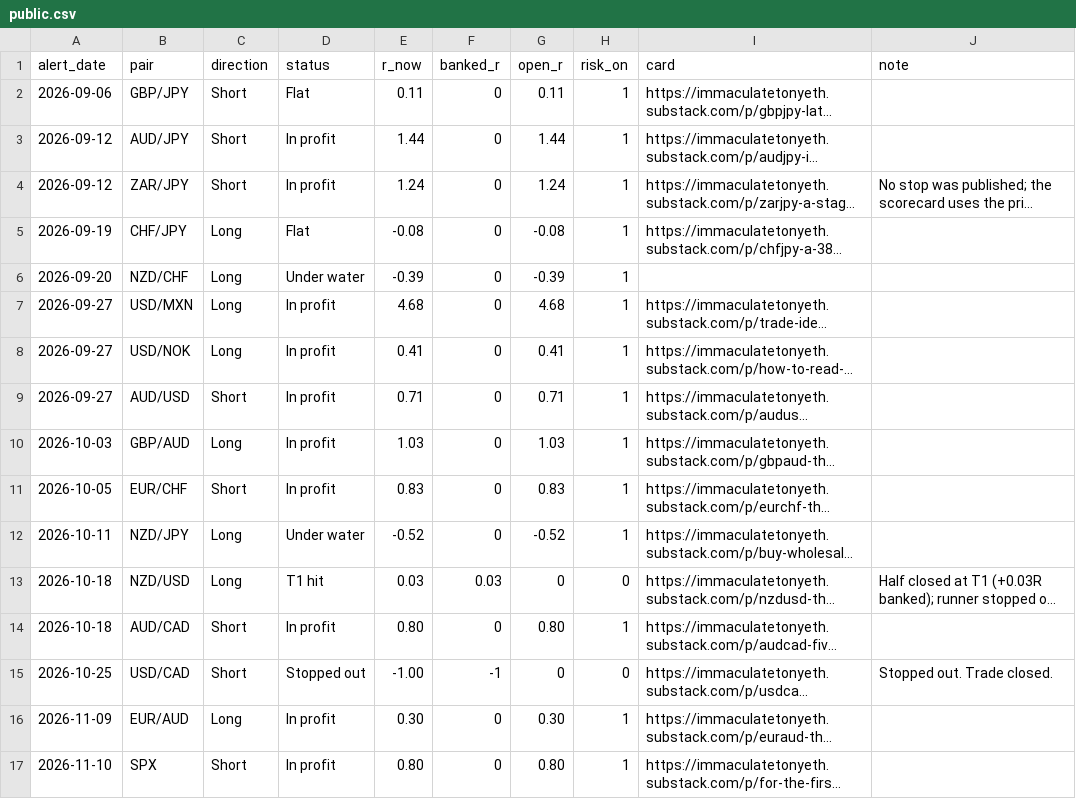
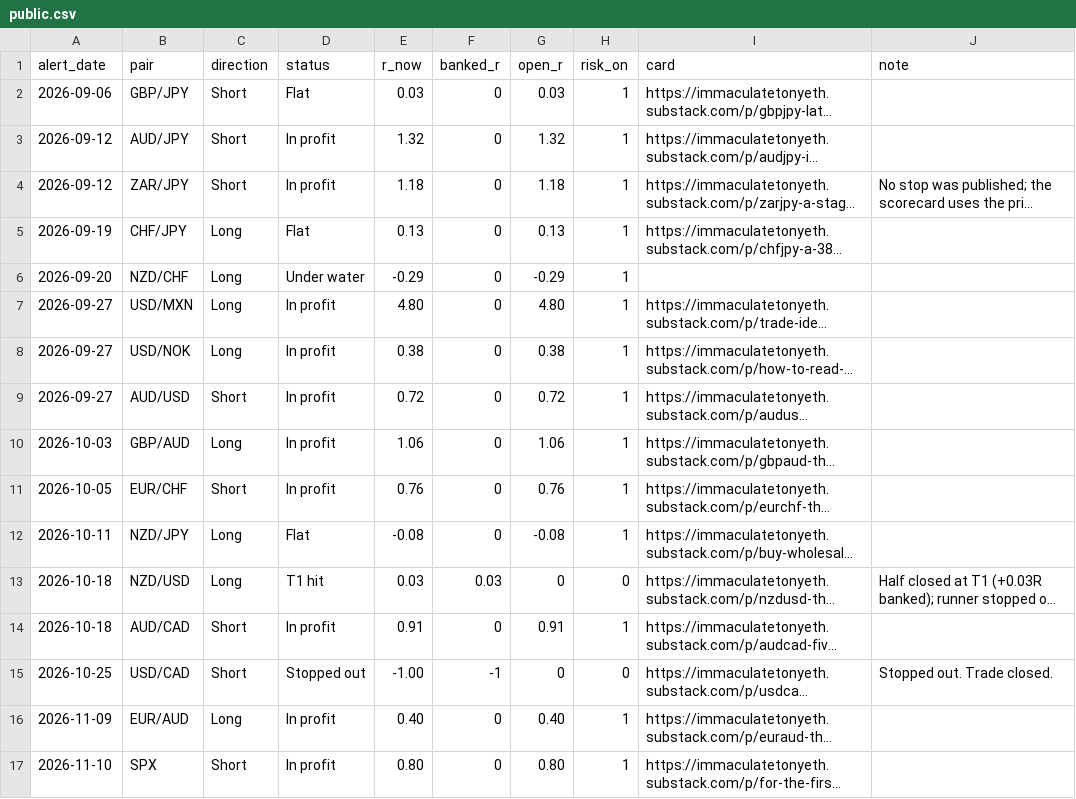
Before and after one commit to HolisticTrader/holistic-market-pulse, a CSV file: scorecard/public.csv, drawn as a sheet; long unchanged cells end in …; the diff names each change by its address in the sheet, - before the commit and + after, or states it on an @@ line.

```diff
--- a/scorecard/public.csv
+++ b/scorecard/public.csv
-E2 (r_now): 0.11
+E2 (r_now): 0.03
-G2 (open_r): 0.11
+G2 (open_r): 0.03
-E3 (r_now): 1.44
+E3 (r_now): 1.32
-G3 (open_r): 1.44
+G3 (open_r): 1.32
-E4 (r_now): 1.24
+E4 (r_now): 1.18
-G4 (open_r): 1.24
+G4 (open_r): 1.18
-E5 (r_now): -0.08
+E5 (r_now): 0.13
-G5 (open_r): -0.08
+G5 (open_r): 0.13
-E6 (r_now): -0.39
+E6 (r_now): -0.29
-G6 (open_r): -0.39
+G6 (open_r): -0.29
-E7 (r_now): 4.68
+E7 (r_now): 4.80
-G7 (open_r): 4.68
+G7 (open_r): 4.80
-E8 (r_now): 0.41
+E8 (r_now): 0.38
-G8 (open_r): 0.41
+G8 (open_r): 0.38
-E9 (r_now): 0.71
+E9 (r_now): 0.72
-G9 (open_r): 0.71
+G9 (open_r): 0.72
-E10 (r_now): 1.03
+E10 (r_now): 1.06
-G10 (open_r): 1.03
+G10 (open_r): 1.06
-E11 (r_now): 0.83
+E11 (r_now): 0.76
-G11 (open_r): 0.83
+G11 (open_r): 0.76
-D12 (status): Under water
+D12 (status): Flat
-E12 (r_now): -0.52
+E12 (r_now): -0.08
-G12 (open_r): -0.52
+G12 (open_r): -0.08
-E14 (r_now): 0.80
+E14 (r_now): 0.91
-G14 (open_r): 0.80
+G14 (open_r): 0.91
-E16 (r_now): 0.30
+E16 (r_now): 0.40
-G16 (open_r): 0.30
+G16 (open_r): 0.40
```
Also changed, not shown: scorecard/trade_alerts.csv, 1 other file.
